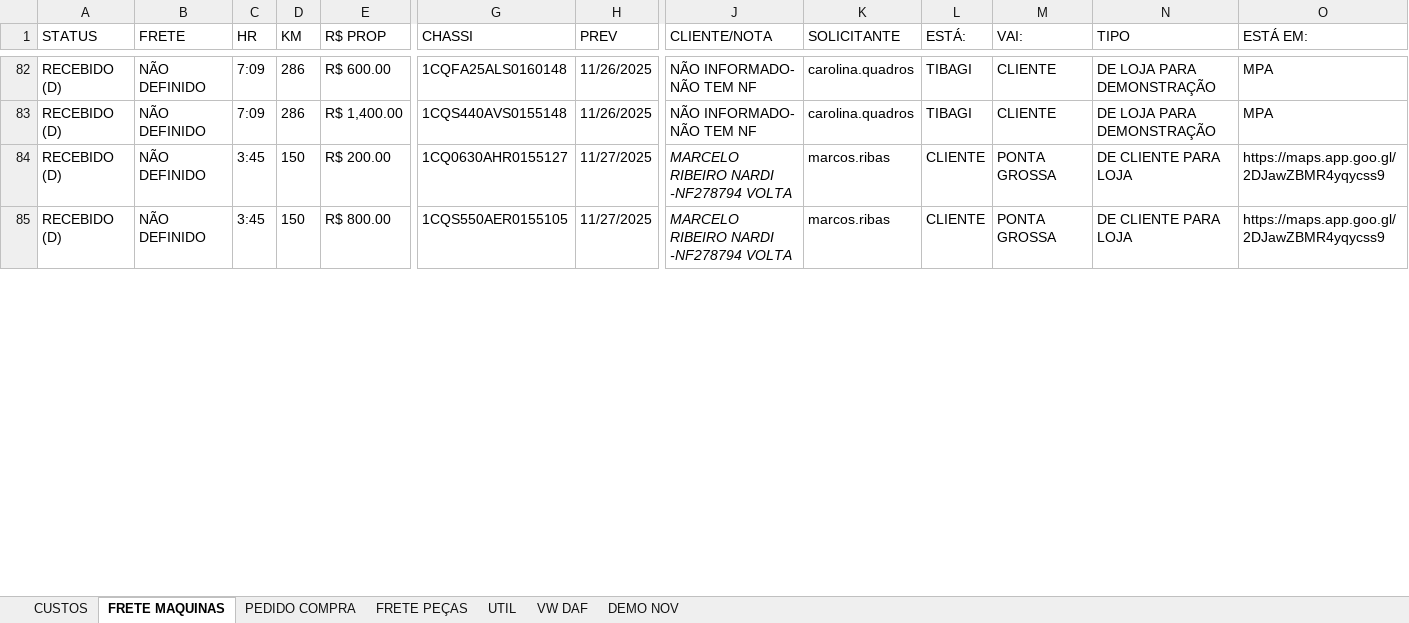
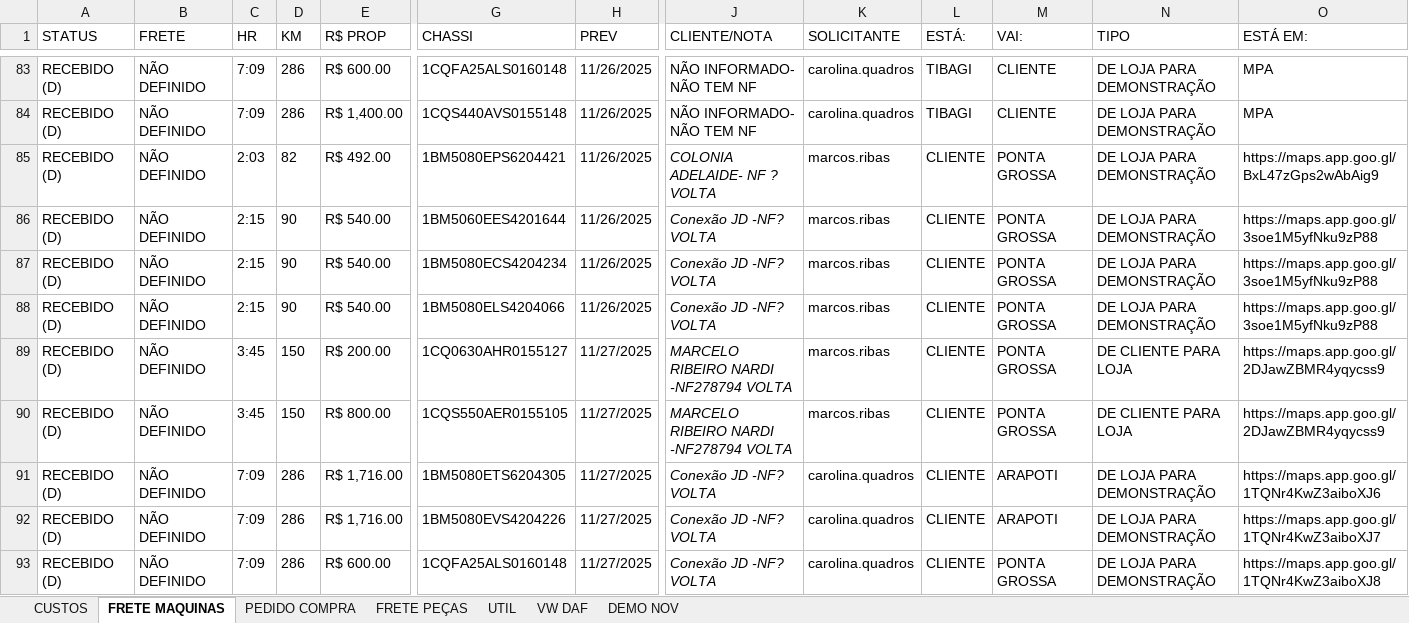
Before and after one commit to LOGMPA/LOGMPA, an Excel workbook: public/data/LOGISTICA2026.xlsx, sheet FRETE MAQUINAS, drawn as a sheet; only a part is shown, gaps mark what is left out; values as stored, in another font and other column widths than the file's, no borders; conditional formats and table styles not drawn; rows hold the shown columns only; the diff covers the shown part only; the diff names each change by its address in the sheet, - before the commit and + after, or states it on an @@ line.

```diff
--- a/public/data/LOGISTICA2026.xlsx (sheet FRETE MAQUINAS)
+++ b/public/data/LOGISTICA2026.xlsx (sheet FRETE MAQUINAS)
+row 85: RECEBIDO (D) | NÃO DEFINIDO | 2:03 | 82 | R$ 492.00 | 1BM5080EPS6204421 | 11/26/2025 | COLONIA ADELAIDE- NF ? VOLTA | marcos.ribas | CLIENTE | PONTA GROSSA | DE LOJA PARA DEMONSTRAÇÃO | https://maps.app.goo.gl/BxL47zGps2wAbAig9
+row 86: RECEBIDO (D) | NÃO DEFINIDO | 2:15 | 90 | R$ 540.00 | 1BM5060EES4201644 | 11/26/2025 | Conexão JD -NF? VOLTA | marcos.ribas | CLIENTE | PONTA GROSSA | DE LOJA PARA DEMONSTRAÇÃO | https://maps.app.goo.gl/3soe1M5yfNku9zP88
+row 87: RECEBIDO (D) | NÃO DEFINIDO | 2:15 | 90 | R$ 540.00 | 1BM5080ECS4204234 | 11/26/2025 | Conexão JD -NF? VOLTA | marcos.ribas | CLIENTE | PONTA GROSSA | DE LOJA PARA DEMONSTRAÇÃO | https://maps.app.goo.gl/3soe1M5yfNku9zP88
+row 88: RECEBIDO (D) | NÃO DEFINIDO | 2:15 | 90 | R$ 540.00 | 1BM5080ELS4204066 | 11/26/2025 | Conexão JD -NF? VOLTA | marcos.ribas | CLIENTE | PONTA GROSSA | DE LOJA PARA DEMONSTRAÇÃO | https://maps.app.goo.gl/3soe1M5yfNku9zP88
+row 91: RECEBIDO (D) | NÃO DEFINIDO | 7:09 | 286 | R$ 1,716.00 | 1BM5080ETS6204305 | 11/27/2025 | Conexão JD -NF? VOLTA | carolina.quadros | CLIENTE | ARAPOTI | DE LOJA PARA DEMONSTRAÇÃO | https://maps.app.goo.gl/1TQNr4KwZ3aiboXJ6
+row 92: RECEBIDO (D) | NÃO DEFINIDO | 7:09 | 286 | R$ 1,716.00 | 1BM5080EVS4204226 | 11/27/2025 | Conexão JD -NF? VOLTA | carolina.quadros | CLIENTE | ARAPOTI | DE LOJA PARA DEMONSTRAÇÃO | https://maps.app.goo.gl/1TQNr4KwZ3aiboXJ7
+row 93: RECEBIDO (D) | NÃO DEFINIDO | 7:09 | 286 | R$ 600.00 | 1CQFA25ALS0160148 | 11/27/2025 | Conexão JD -NF? VOLTA | carolina.quadros | CLIENTE | PONTA GROSSA | DE LOJA PARA DEMONSTRAÇÃO | https://maps.app.goo.gl/1TQNr4KwZ3aiboXJ8
```
Also changed, not shown: 5 added rows, 3 removed rows, 38 edited cells and cell formats elsewhere in this sheet, sheet PEDIDO COMPRA, sheet CUSTOS, sheet DEMO NOV, sheet FRETE PEÇAS, sheet UTIL, formulas that keep their value, charts or pictures.
